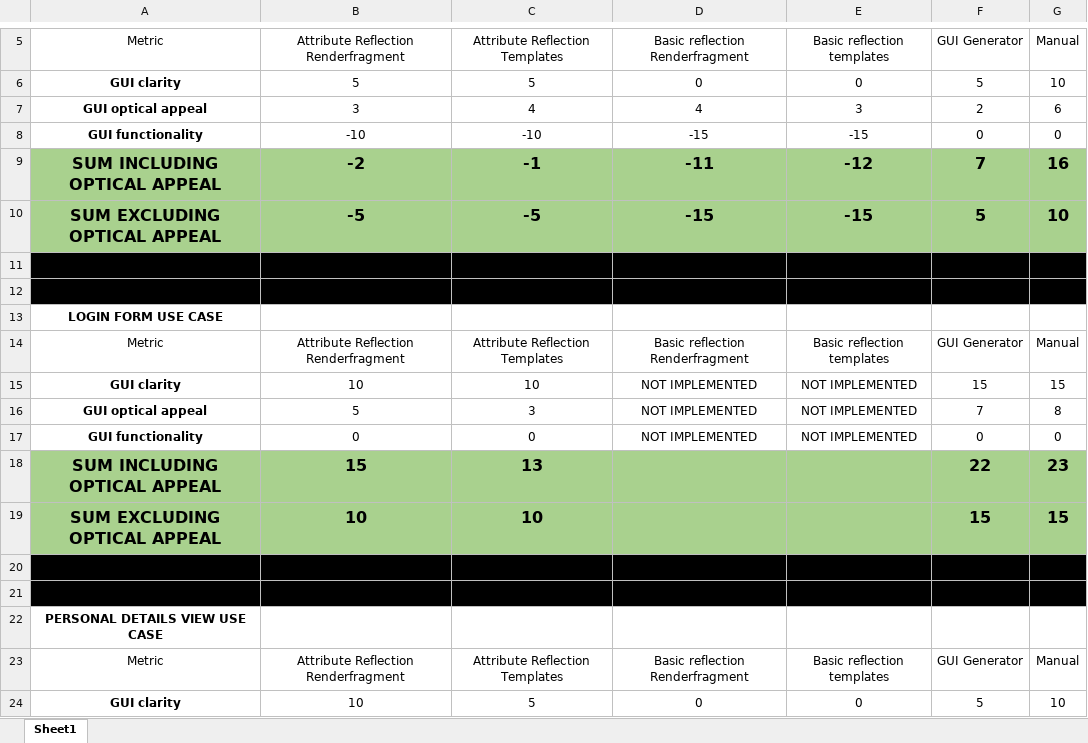
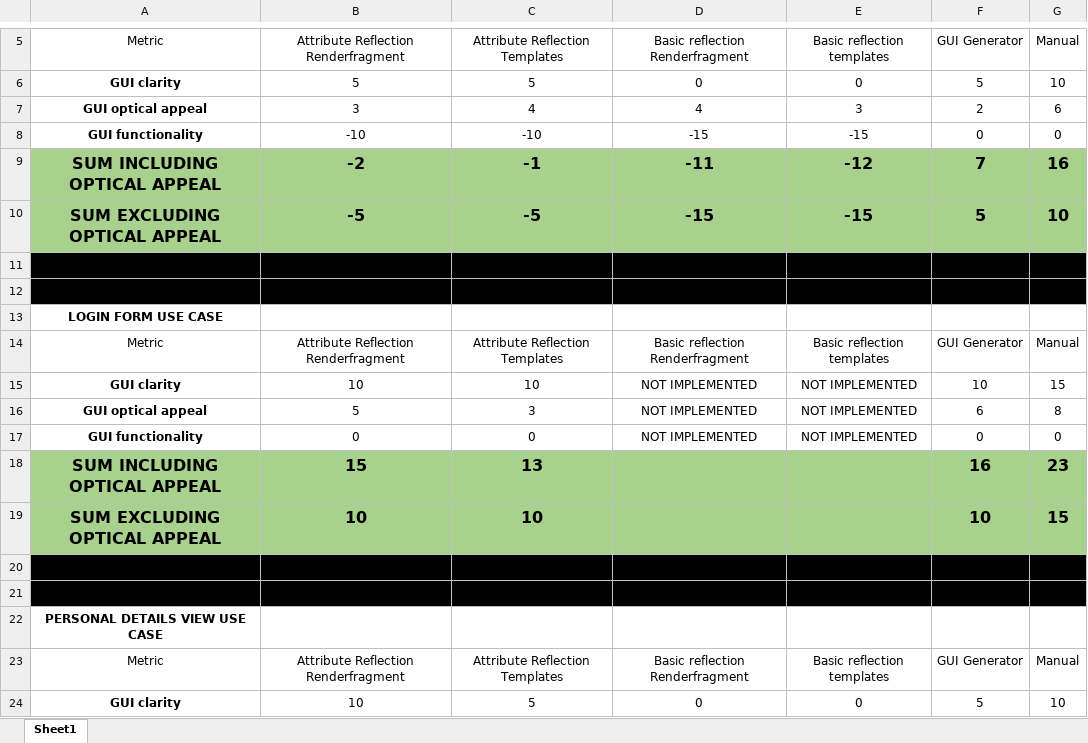
Before and after one commit to Antheius-AT/Bachelorthesis_Code_GUI_Generation, an Excel workbook: XlsxSheets/Usability_Scores_BAK.xlsx, sheet Sheet1, drawn as a sheet; only a part is shown, gaps mark what is left out; values as stored, in another font and other column widths than the file's, no borders; table styles not drawn; the diff covers the shown part only; the diff names each change by its address in the sheet, - before the commit and + after, or states it on an @@ line.

```diff
--- a/XlsxSheets/Usability_Scores_BAK.xlsx (sheet Sheet1)
+++ b/XlsxSheets/Usability_Scores_BAK.xlsx (sheet Sheet1)
-F15 (GUI Generator): 15
+F15 (GUI Generator): 10
-F16 (GUI Generator): 7
+F16 (GUI Generator): 6
-F18 (GUI Generator): 22
+F18 (GUI Generator): 16
-F19 (GUI Generator): 15
+F19 (GUI Generator): 10
```
Also changed, not shown: 1 added row and 15 edited cells elsewhere in this sheet.
